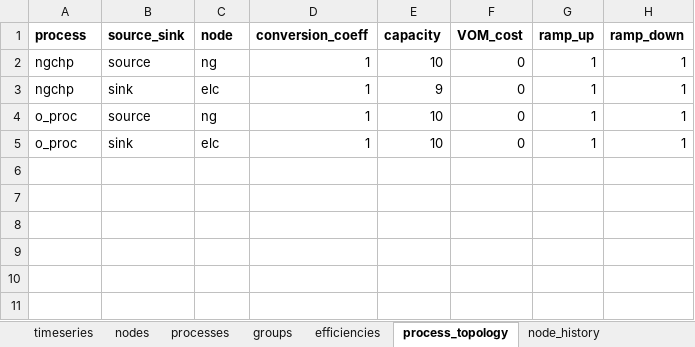
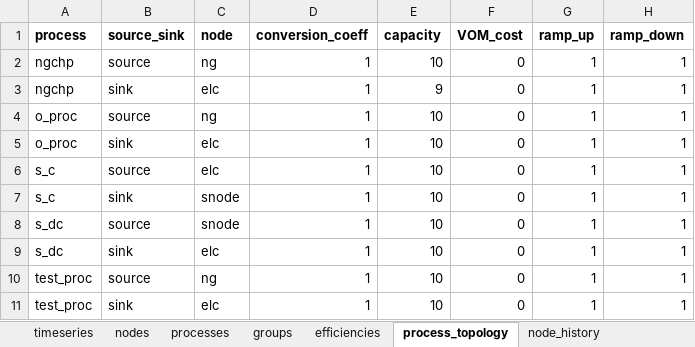
Before and after one commit to predicer-tools/Predicer, an Excel workbook: input_data/input_data_gcs.xlsx, sheet process_topology, drawn as a sheet; values as stored, in another font and other column widths than the file's, no borders; the diff names each change by its address in the sheet, - before the commit and + after, or states it on an @@ line.

```diff
--- a/input_data/input_data_gcs.xlsx (sheet process_topology)
+++ b/input_data/input_data_gcs.xlsx (sheet process_topology)
+row 6: s_c | source | elc | 1 | 10 | 0 | 1 | 1
+row 7: s_c | sink | snode | 1 | 10 | 0 | 1 | 1
+row 8: s_dc | source | snode | 1 | 10 | 0 | 1 | 1
+row 9: s_dc | sink | elc | 1 | 10 | 0 | 1 | 1
+row 10: test_proc | source | ng | 1 | 10 | 0 | 1 | 1
+row 11: test_proc | sink | elc | 1 | 10 | 0 | 1 | 1
```
Also changed, not shown: sheet gen_constraint, sheet processes, sheet constraints, sheet nodes, sheet balance_prices, sheet market_prices, 2 more sheets.
